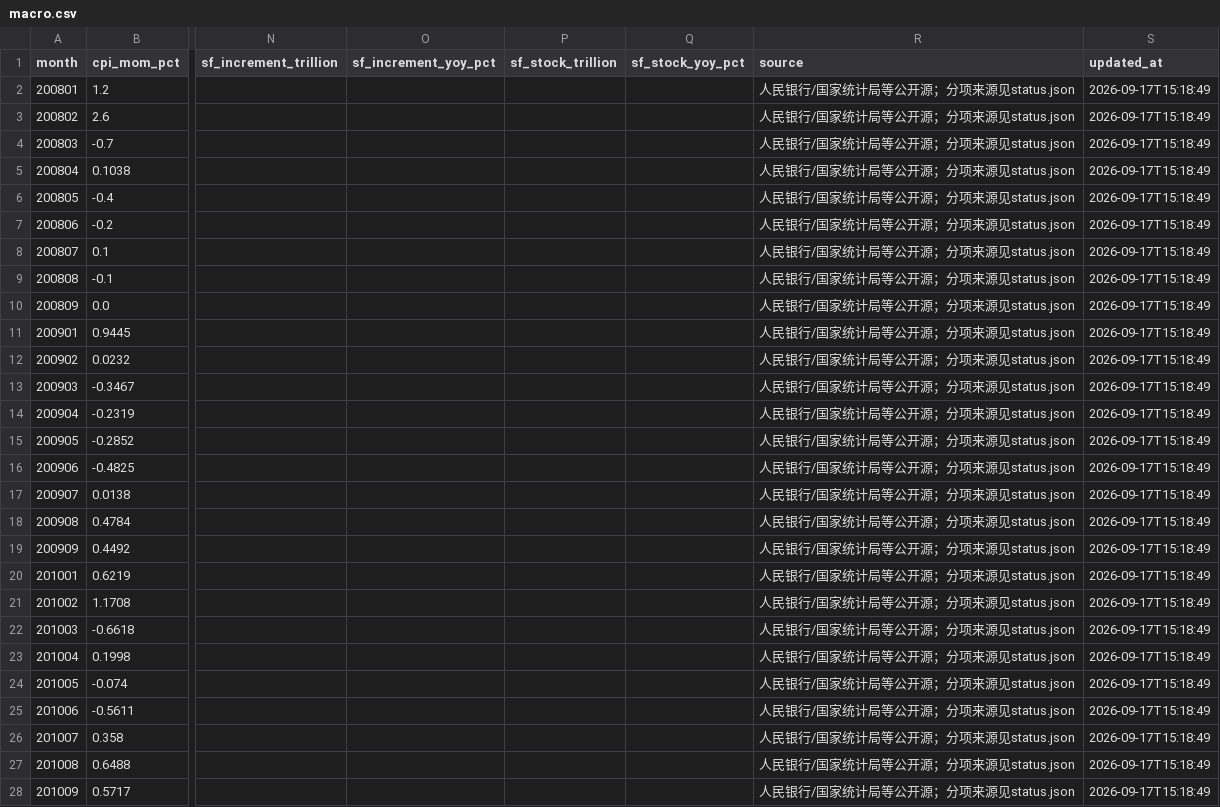
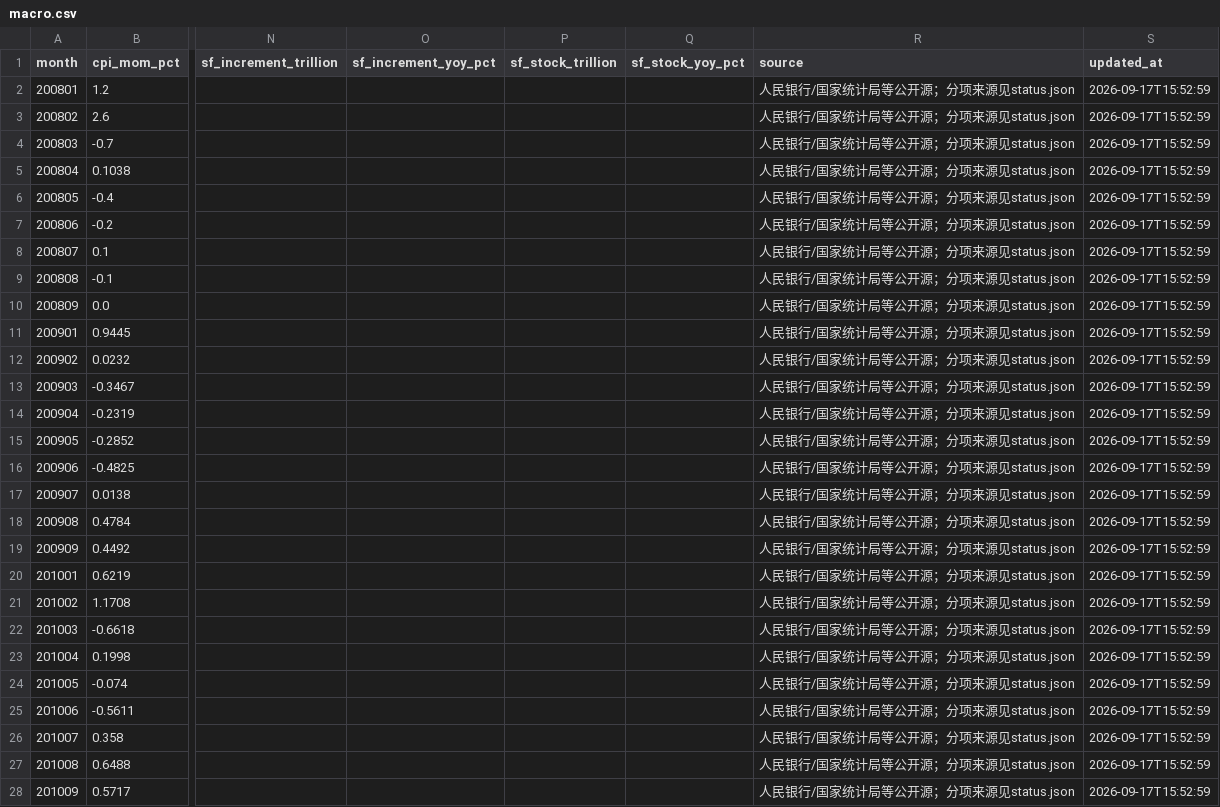
Before and after one commit to yuwxsarah/macroscope-dashboard, a CSV file: data/macro.csv, drawn as a sheet; only a part is shown, gaps mark what is left out; the diff covers the shown part only; the diff names each change by its address in the sheet, - before the commit and + after, or states it on an @@ line.

```diff
--- a/data/macro.csv
+++ b/data/macro.csv
-S2:S28 (updated_at): 2026-09-17T15:18:49
+S2:S28 (updated_at): 2026-09-17T15:52:59
```
Also changed, not shown: 146 edited cells elsewhere in this file, data/market_tracking.csv, 8 other files.
